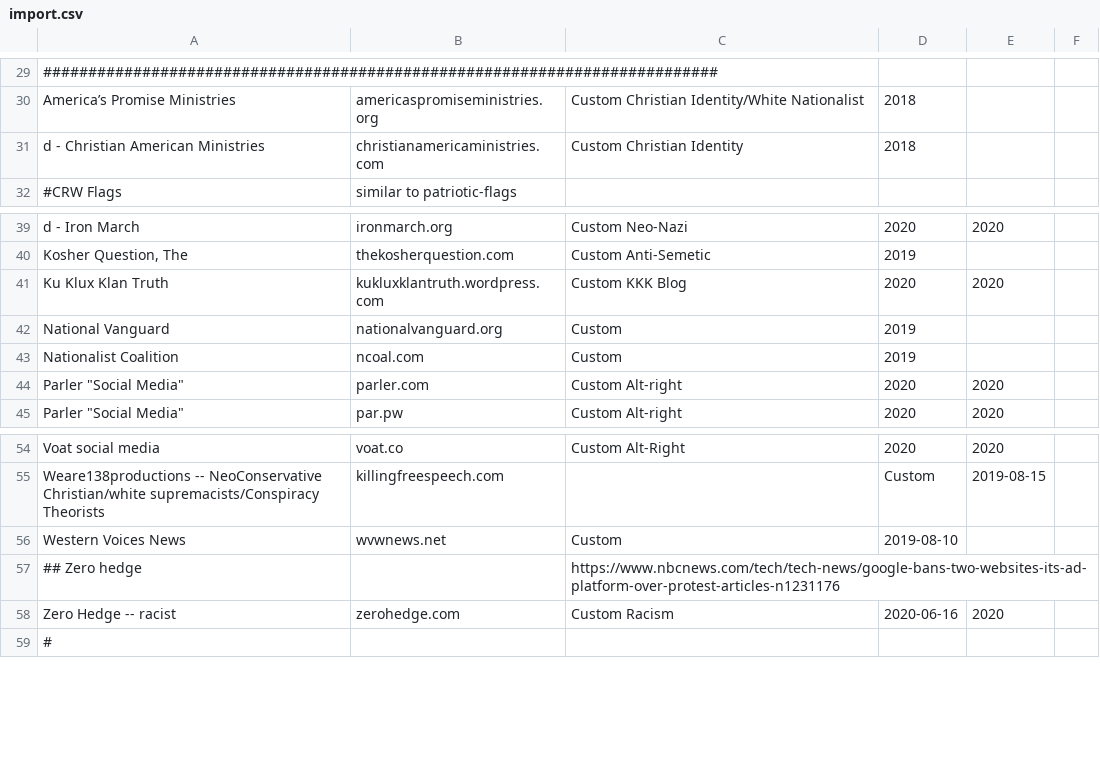
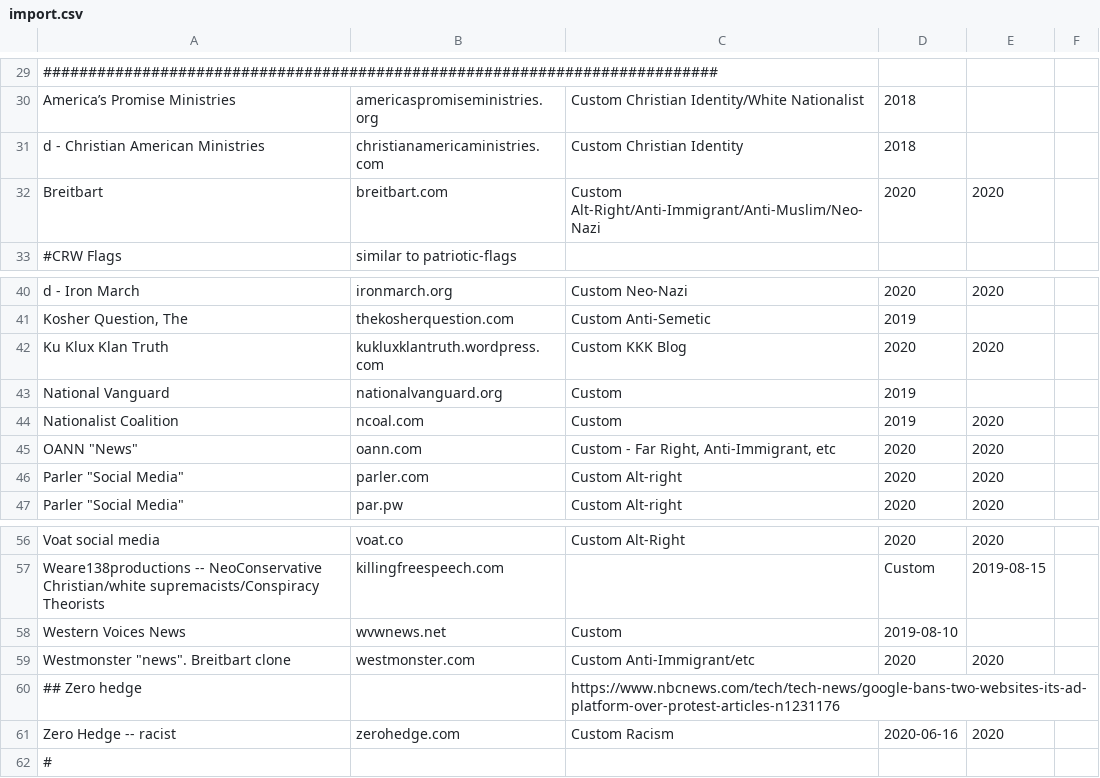
Before and after one commit to chigh/hategroup-dnsbl, a CSV file: import.csv, drawn as a sheet; only a part is shown, gaps mark what is left out.

Commit message:
Added OANN

```diff
--- a/import.csv
+++ b/import.csv
@@ -31,2 +31,3 @@ America’s Promise Ministries|americaspromiseministries.org|Custom Christian Id
 d - Christian American Ministries|christianamericaministries.com|Custom Christian Identity|2018
+Breitbart|breitbart.com|Custom Alt-Right/Anti-Immigrant/Anti-Muslim/Neo-Nazi|2020|2020
 #CRW Flags | similar to patriotic-flags
@@ -42,3 +43,4 @@ Ku Klux Klan Truth|kukluxklantruth.wordpress.com|Custom KKK Blog|2020|2020
 National Vanguard|nationalvanguard.org|Custom|2019
-Nationalist Coalition|ncoal.com|Custom|2019
+Nationalist Coalition|ncoal.com|Custom|2019|2020
+OANN "News"|oann.com|Custom - Far Right, Anti-Immigrant, etc|2020|2020
 Parler "Social Media"|parler.com|Custom Alt-right|2020|2020
@@ -56,2 +58,3 @@ Weare138productions -- NeoConservative Christian/white supremacists/Conspiracy T
 Western Voices News|wvwnews.net|Custom|2019-08-10|
+Westmonster "news". Breitbart clone|westmonster.com|Custom Anti-Immigrant/etc|2020|2020
 ## Zero hedge||https://www.nbcnews.com/tech/tech-news/google-bans-two-websites-its-ad-platform-over-protest-articles-n1231176
```
Also changed, not shown: 4 other files.
